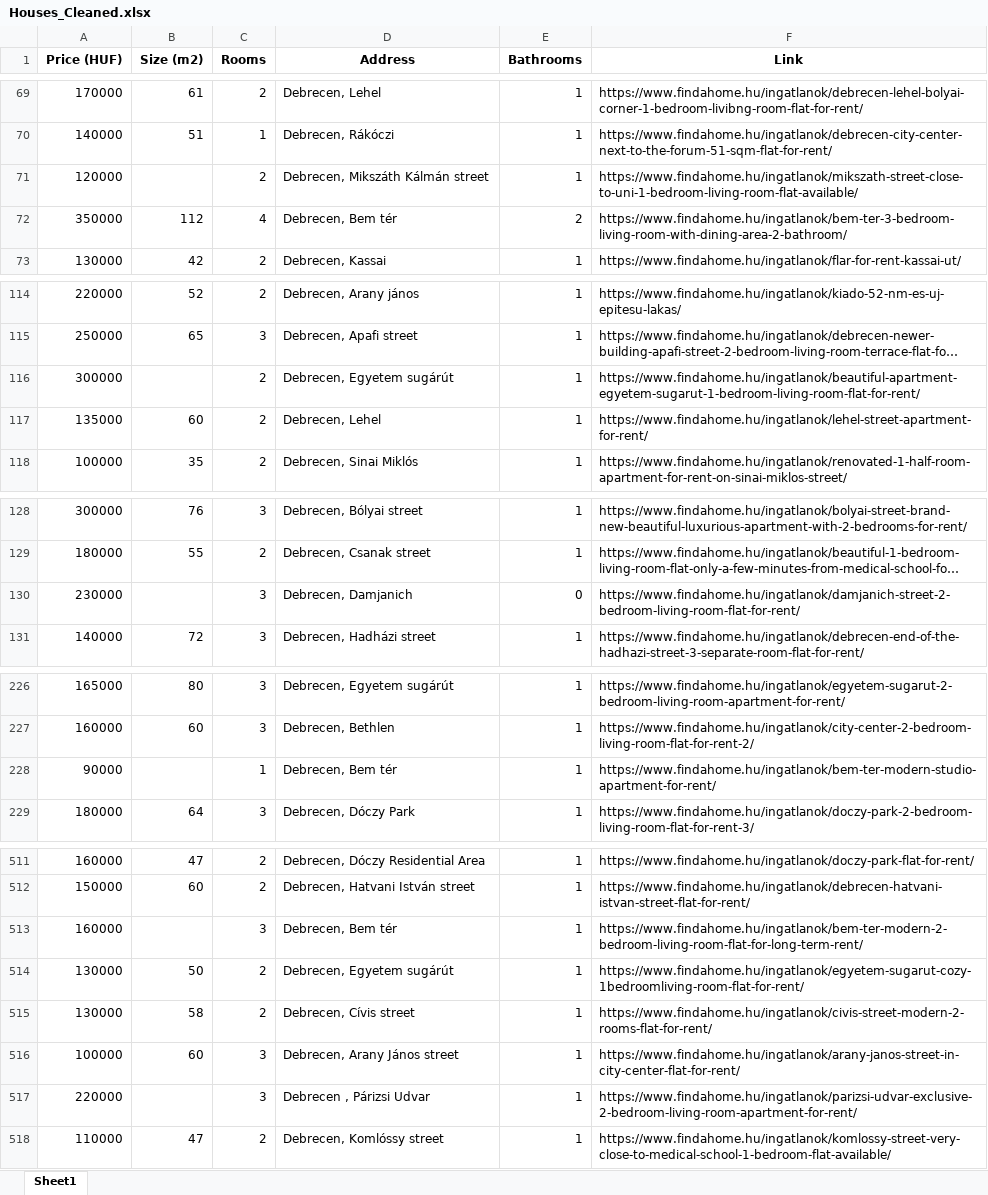
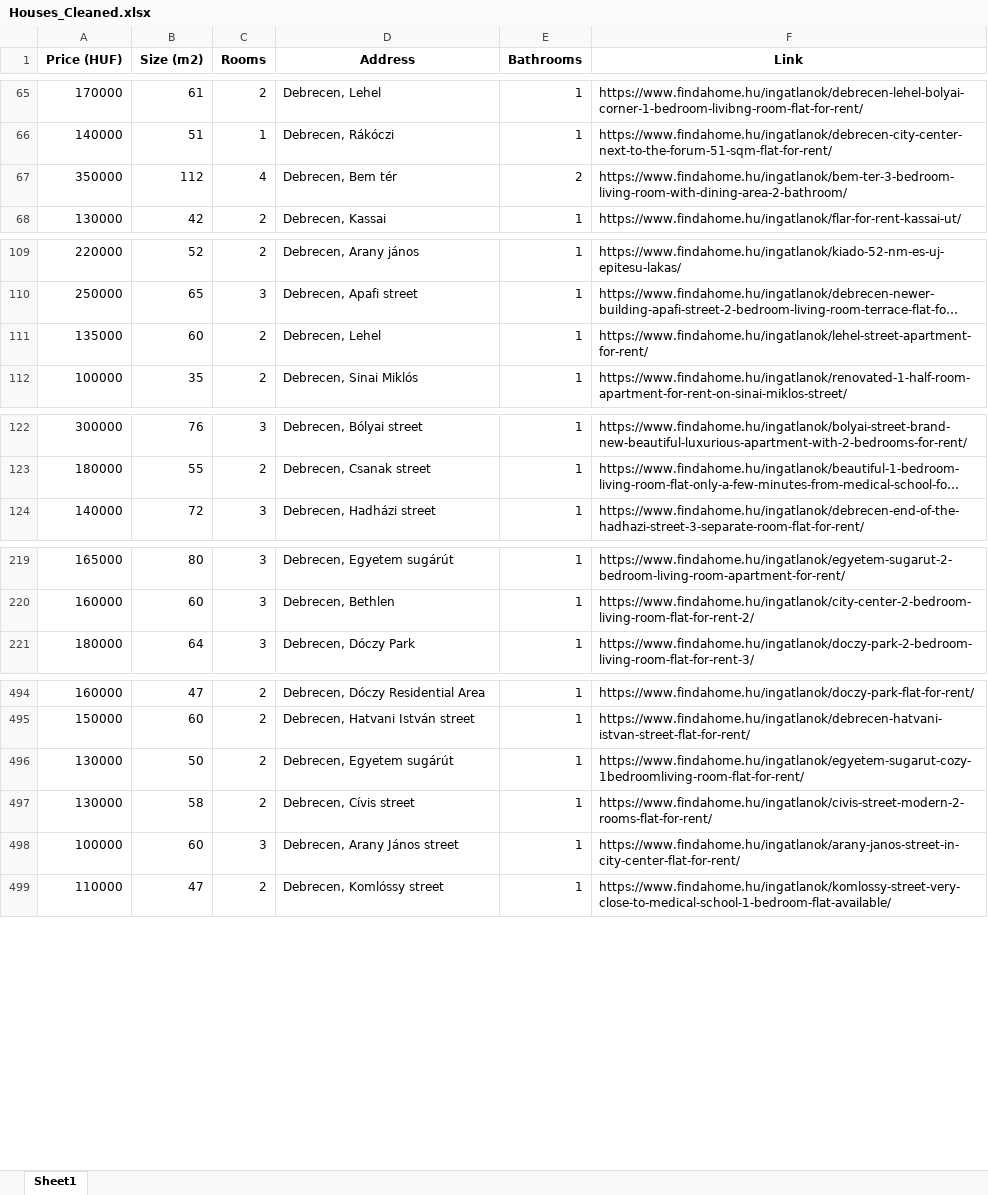
Before and after one commit to YousefBarakat99/Streamlit, an Excel workbook: streamlit/Houses_Cleaned.xlsx, sheet Sheet1, drawn as a sheet; only a part is shown, gaps mark what is left out; long unchanged cells end in …; values as stored, in another font and other column widths than the file's, no borders; the diff covers the shown part only; the diff names each change by its address in the sheet, - before the commit and + after, or states it on an @@ line.

```diff
--- a/streamlit/Houses_Cleaned.xlsx (sheet Sheet1)
+++ b/streamlit/Houses_Cleaned.xlsx (sheet Sheet1)
-row 71: 120000 |  | 2 | Debrecen, Mikszáth Kálmán street | 1 | https://www.findahome.hu/ingatlanok/mikszath-street-close-to-uni-1-bedroom-living-room-flat-available/
-row 116: 300000 |  | 2 | Debrecen, Egyetem sugárút | 1 | https://www.findahome.hu/ingatlanok/beautiful-apartment-egyetem-sugarut-1-bedroom-living-room-flat-for-rent/
-row 130: 230000 |  | 3 | Debrecen, Damjanich | 0 | https://www.findahome.hu/ingatlanok/damjanich-street-2-bedroom-living-room-flat-for-rent/
-row 228: 90000 |  | 1 | Debrecen, Bem tér | 1 | https://www.findahome.hu/ingatlanok/bem-ter-modern-studio-apartment-for-rent/
-row 513: 160000 |  | 3 | Debrecen, Bem tér | 1 | https://www.findahome.hu/ingatlanok/bem-ter-modern-2-bedroom-living-room-flat-for-long-term-rent/
-row 517: 220000 |  | 3 | Debrecen , Párizsi Udvar | 1 | https://www.findahome.hu/ingatlanok/parizsi-udvar-exclusive-2-bedroom-living-room-apartment-for-rent/
```
Also changed, not shown: 17 removed rows elsewhere in this sheet, 1 other file.
